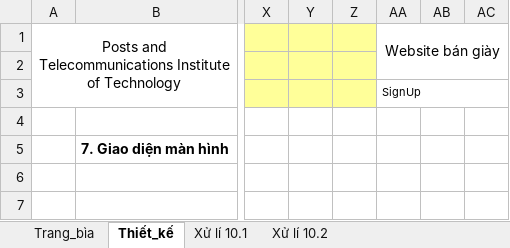
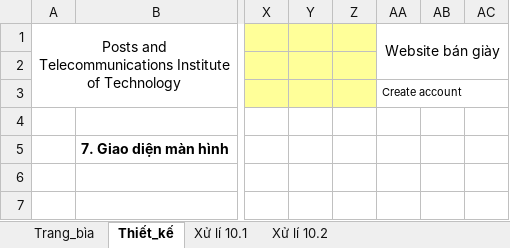
Before and after one commit to tranthuyvy/Sneaker_Website, an Excel workbook: SNEAKER-tailieuthietke/TaiLieuThietKeChiTiet/SNEAKERS_SignUp.xlsx, sheet Thiết_kế, drawn as a sheet; only a part is shown, gaps mark what is left out; values as stored, in another font and other column widths than the file's, no borders; charts and pictures not drawn; the diff names each change by its address in the sheet, - before the commit and + after, or states it on an @@ line.

```diff
--- a/SNEAKER-tailieuthietke/TaiLieuThietKeChiTiet/SNEAKERS_SignUp.xlsx (sheet Thiết_kế)
+++ b/SNEAKER-tailieuthietke/TaiLieuThietKeChiTiet/SNEAKERS_SignUp.xlsx (sheet Thiết_kế)
-AA3: SignUp
+AA3: Create account
```
Also changed, not shown: sheet Xử lí 10.2, sheet Trang_bìa, charts or pictures, 1 other file.
